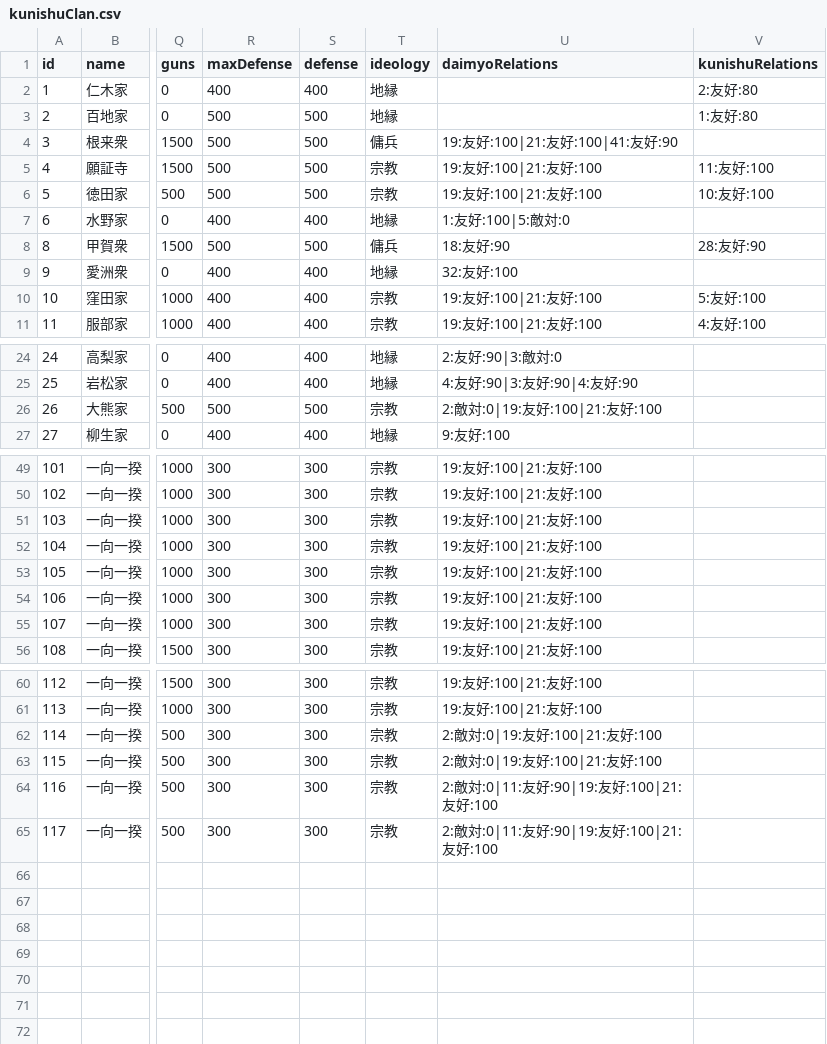
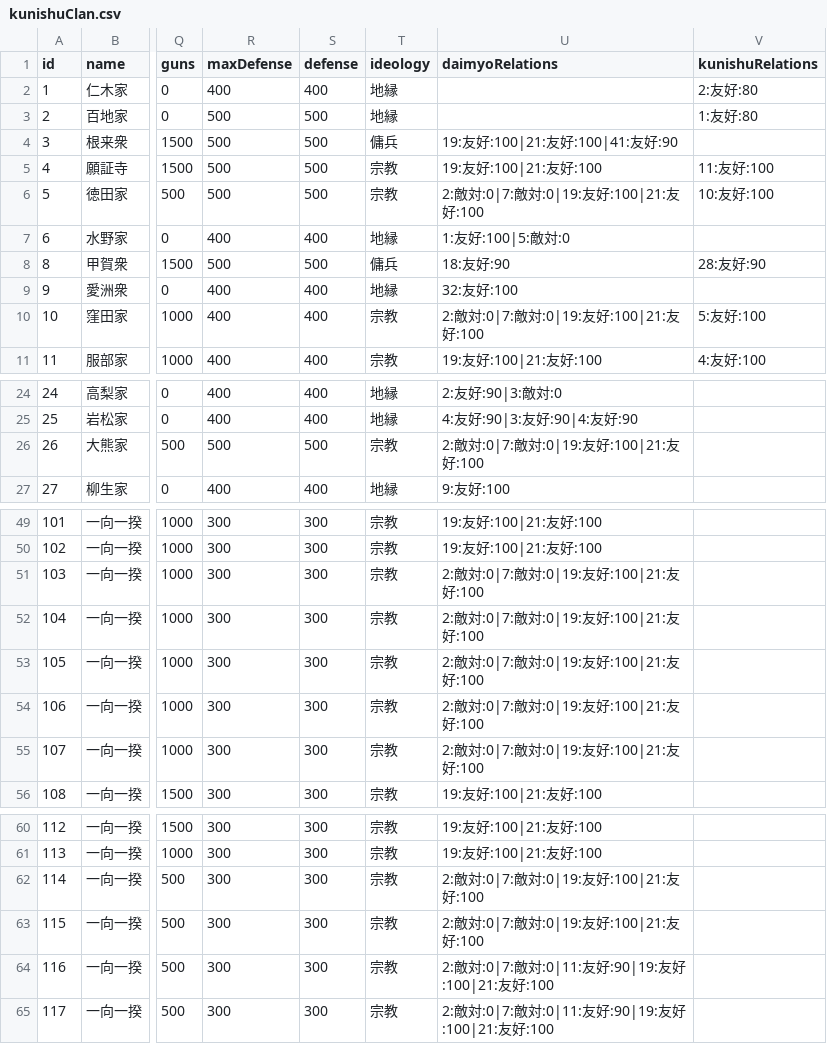
Before and after one commit to actrsys/sengoku-hadou, a CSV file: data/scenarios/1560_okehazama/kunishuClan.csv, drawn as a sheet; only a part is shown, gaps mark what is left out; the diff names each change by its address in the sheet, - before the commit and + after, or states it on an @@ line.

```diff
--- a/data/scenarios/1560_okehazama/kunishuClan.csv
+++ b/data/scenarios/1560_okehazama/kunishuClan.csv
-U6 (daimyoRelations): 19:友好:100|21:友好:100
+U6 (daimyoRelations): 2:敵対:0|7:敵対:0|19:友好:100|21:友好:100
-U10 (daimyoRelations): 19:友好:100|21:友好:100
+U10 (daimyoRelations): 2:敵対:0|7:敵対:0|19:友好:100|21:友好:100
-U26 (daimyoRelations): 2:敵対:0|19:友好:100|21:友好:100
+U26 (daimyoRelations): 2:敵対:0|7:敵対:0|19:友好:100|21:友好:100
-U51:U55 (daimyoRelations): 19:友好:100|21:友好:100
+U51:U55 (daimyoRelations): 2:敵対:0|7:敵対:0|19:友好:100|21:友好:100
-U62:U63 (daimyoRelations): 2:敵対:0|19:友好:100|21:友好:100
+U62:U63 (daimyoRelations): 2:敵対:0|7:敵対:0|19:友好:100|21:友好:100
-U64:U65 (daimyoRelations): 2:敵対:0|11:友好:90|19:友好:100|21:友好:100
+U64:U65 (daimyoRelations): 2:敵対:0|7:敵対:0|11:友好:90|19:友好:100|21:友好:100
```
Also changed, not shown: data/scenarios/1560_okehazama/castles.csv.
